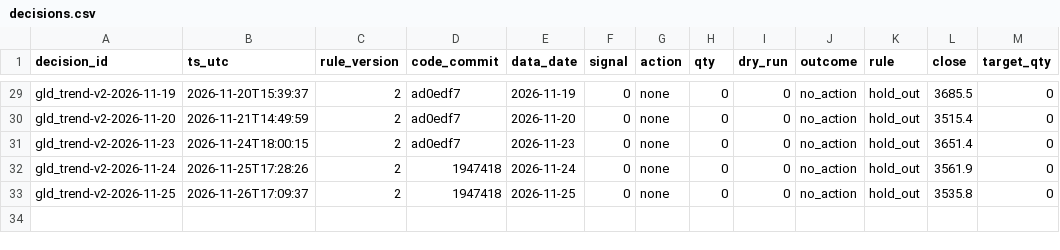
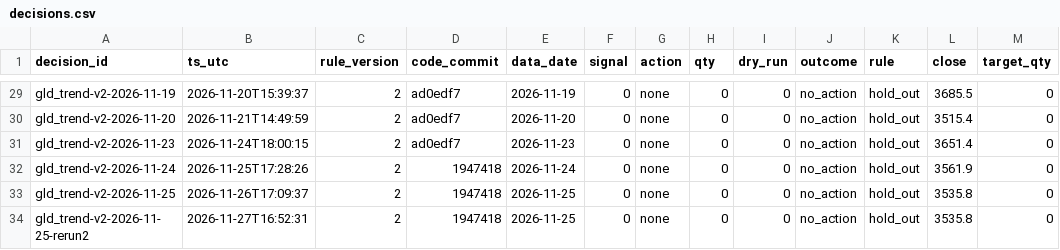
Before and after one commit to hsalehi10087/hossein-trading-bot, a CSV file: gld/decisions.csv, drawn as a sheet; only a part is shown, gaps mark what is left out; the diff names each change by its address in the sheet, - before the commit and + after, or states it on an @@ line.

```diff
--- a/gld/decisions.csv
+++ b/gld/decisions.csv
+row 34: gld_trend-v2-2026-11-25-rerun2 | 2026-11-27T16:52:31 | 2 | 1947418 | 2026-11-25 | 0 | none | 0 | 0 | no_action | hold_out | 3535.8 | 0
```
Also changed, not shown: portfolio/daily.csv, qqq/decisions.csv, 4 other files.
